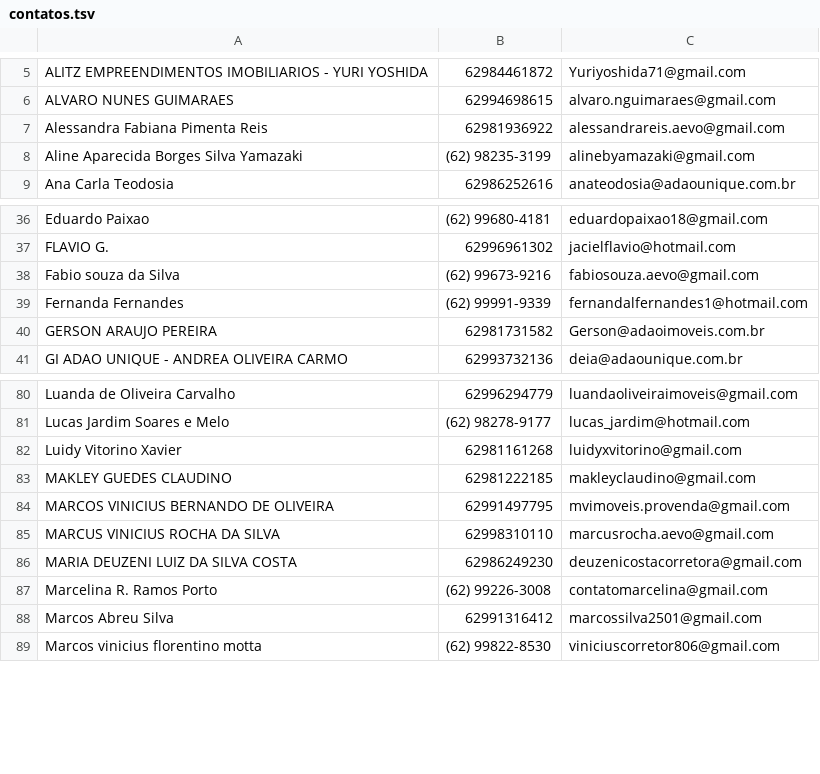
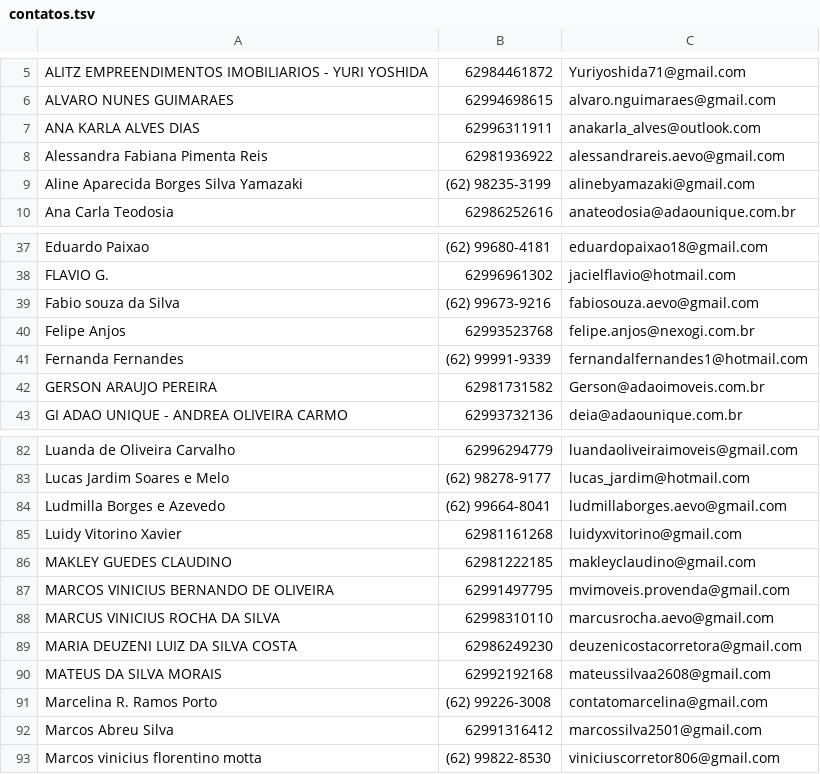
Before and after one commit to alexsborne/huna2, a TSV file: dados/contatos.tsv, drawn as a sheet; only a part is shown, gaps mark what is left out.

```diff
--- a/dados/contatos.tsv
+++ b/dados/contatos.tsv
@@ -6,2 +6,3 @@ ALITZ EMPREENDIMENTOS IMOBILIARIOS - YURI YOSHIDA	62984461872	Yuriyoshida71@gmai
 ALVARO NUNES GUIMARAES	62994698615	alvaro.nguimaraes@gmail.com
+ANA KARLA ALVES DIAS	62996311911	anakarla_alves@outlook.com
 Alessandra Fabiana Pimenta Reis	62981936922	alessandrareis.aevo@gmail.com
@@ -38,2 +39,3 @@ FLAVIO G.	62996961302	jacielflavio@hotmail.com
 Fabio souza da Silva	(62) 99673-9216	fabiosouza.aevo@gmail.com
+Felipe Anjos	62993523768	felipe.anjos@nexogi.com.br
 Fernanda Fernandes	(62) 99991-9339	fernandalfernandes1@hotmail.com
@@ -81,2 +83,3 @@ Luanda de Oliveira Carvalho	62996294779	luandaoliveiraimoveis@gmail.com
 Lucas Jardim Soares e Melo	(62) 98278-9177	lucas_jardim@hotmail.com
+Ludmilla Borges e Azevedo	(62) 99664-8041	ludmillaborges.aevo@gmail.com
 Luidy Vitorino Xavier	62981161268	luidyxvitorino@gmail.com
@@ -86,2 +89,3 @@ MARCUS VINICIUS ROCHA DA SILVA	62998310110	marcusrocha.aevo@gmail.com
 MARIA DEUZENI LUIZ DA SILVA COSTA	62986249230	deuzenicostacorretora@gmail.com
+MATEUS DA SILVA MORAIS	62992192168	mateussilvaa2608@gmail.com
 Marcelina R. Ramos Porto	(62) 99226-3008	contatomarcelina@gmail.com
```
Also changed, not shown: 13 other files.
